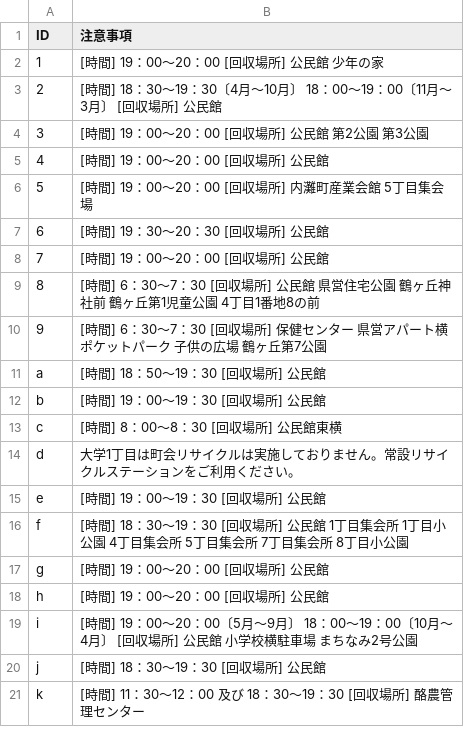
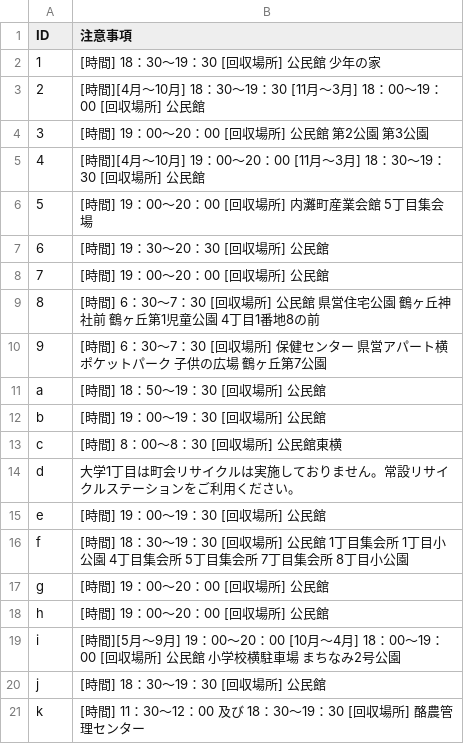
Before and after one commit to uchinada5374/5374, a CSV file: data/remarks.csv, drawn as a sheet; the diff names each change by its address in the sheet, - before the commit and + after, or states it on an @@ line.

Commit message:
向粟崎1・3・4丁目、緑台変更
向粟崎1・3・4丁目、緑台変更

```diff
--- a/data/remarks.csv
+++ b/data/remarks.csv
-B2 (注意事項): [時間] 19：00～20：00 [回収場所] 公民館 少年の家
+B2 (注意事項): [時間] 18：30～19：30 [回収場所] 公民館 少年の家
-B3 (注意事項): [時間] 18：30～19：30〔4月～10月〕 18：00～19：00〔11月～3月〕 [回収場…
+B3 (注意事項): [時間][4月～10月] 18：30～19：30 [11月～3月] 18：00～19：00 [回収場…
-B5 (注意事項): [時間] 19：00～20：00 [回収場所] 公民館
+B5 (注意事項): [時間][4月～10月] 19：00～20：00 [11月～3月] 18：30～19：30 [回収場所] 公民館
-B19 (注意事項): [時間] 19：00～20：00〔5月～9月〕 18：00～19：00〔10月～4月〕 [回収場…
+B19 (注意事項): [時間][5月～9月] 19：00～20：00 [10月～4月] 18：00～19：00 [回収場…
```
